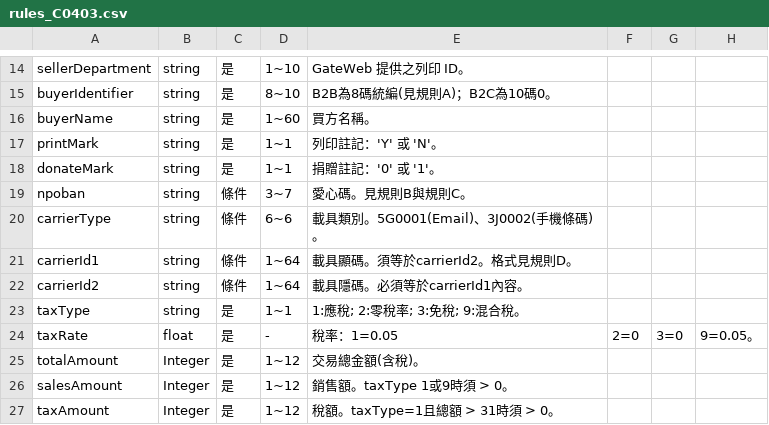
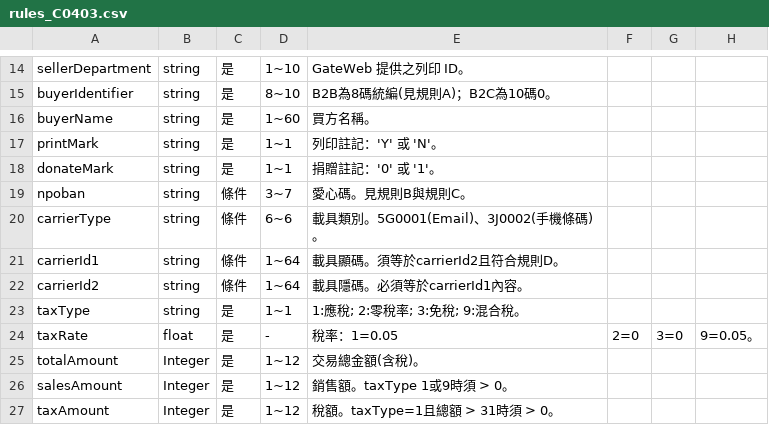
Before and after one commit to jackielin7778-cloud/app.py, a CSV file: rules_C0403.csv, drawn as a sheet; only a part is shown, gaps mark what is left out.

Commit message:
Update rules_C0403.csv

```diff
--- a/rules_C0403.csv
+++ b/rules_C0403.csv
@@ -20,3 +20,3 @@ npoban,string,條件,3~7,愛心碼。見規則B與規則C。
 carrierType,string,條件,6~6,載具類別。5G0001(Email)、3J0002(手機條碼)。
-carrierId1,string,條件,1~64,載具顯碼。須等於carrierId2。格式見規則D。
+carrierId1,string,條件,1~64,載具顯碼。須等於carrierId2且符合規則D。
 carrierId2,string,條件,1~64,載具隱碼。必須等於carrierId1內容。
```
